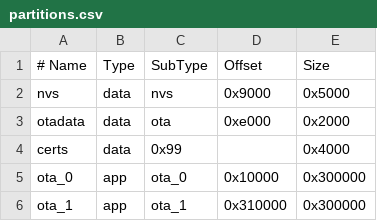
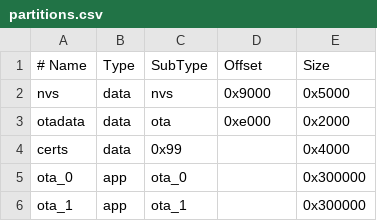
Before and after one commit to muaath-rifath/sol-core, a CSV file: firmware/partitions.csv, drawn as a sheet.

Commit message:
fix(firmware): resolve partition overlap for certs

```diff
--- a/firmware/partitions.csv
+++ b/firmware/partitions.csv
@@ -4,3 +4,3 @@ otadata,   data, ota,     0xe000,   0x2000,
 certs,     data, 0x99,    ,         0x4000,
-ota_0,     app,  ota_0,   0x10000,  0x300000,
-ota_1,     app,  ota_1,   0x310000, 0x300000,
+ota_0,     app,  ota_0,   ,         0x300000,
+ota_1,     app,  ota_1,   ,         0x300000,
```
